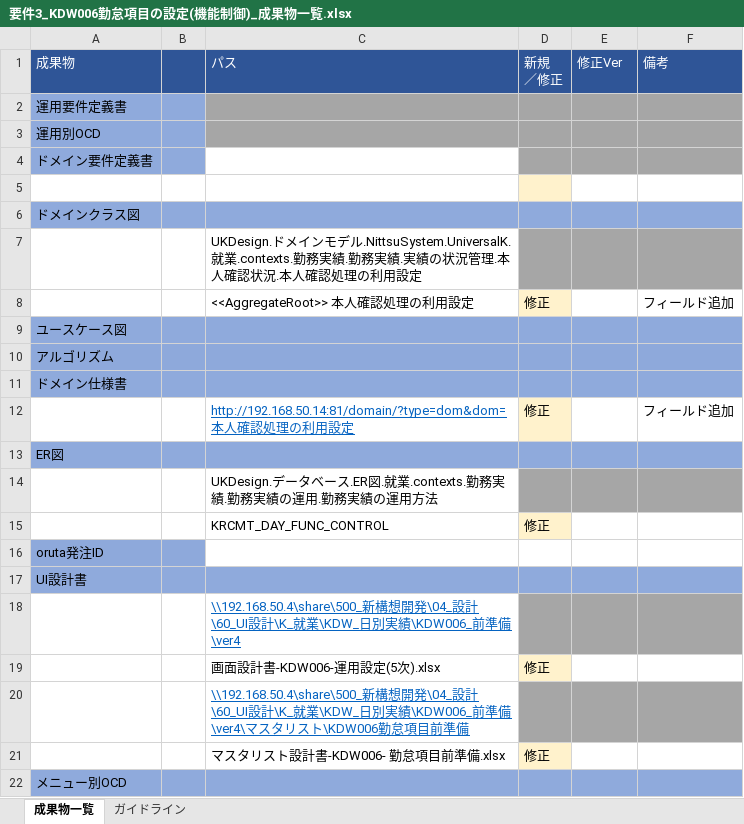
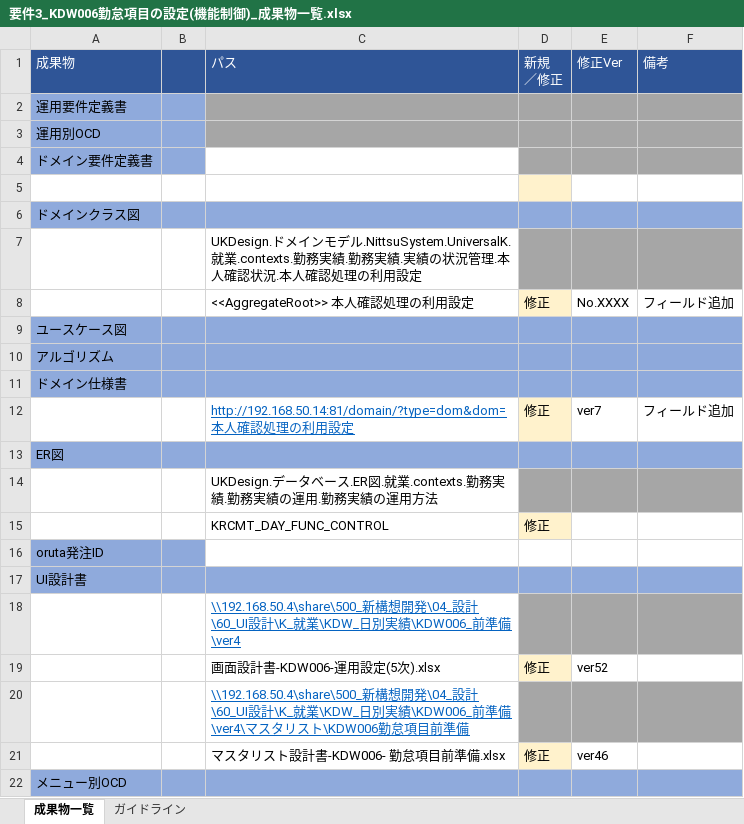
Before and after one commit to NSVN-LeXuanDuong/taiLieu, an Excel workbook: KMWS03/KMWS03/yêu cầu/要件3_KDW006勤怠項目の設定(機能制御)_成果物一覧.xlsx, sheet 成果物一覧, drawn as a sheet; values as stored, in another font and other column widths than the file's, no borders; conditional formats not drawn; the diff names each change by its address in the sheet, - before the commit and + after, or states it on an @@ line.

```diff
--- a/KMWS03/KMWS03/yêu cầu/要件3_KDW006勤怠項目の設定(機能制御)_成果物一覧.xlsx (sheet 成果物一覧)
+++ b/KMWS03/KMWS03/yêu cầu/要件3_KDW006勤怠項目の設定(機能制御)_成果物一覧.xlsx (sheet 成果物一覧)
-E8 (修正Ver): (empty)
+E8 (修正Ver): No.XXXX
-E12 (修正Ver): (empty)
+E12 (修正Ver): ver7
-E19 (修正Ver): (empty)
+E19 (修正Ver): ver52
-E21 (修正Ver): (empty)
+E21 (修正Ver): ver46
```
Also changed, not shown: KMWS03/KMWS03/yêu cầu/要件1_KDW003日別実績の修正_成果物一覧.xlsx, KMWS03/KMWS03/yêu cầu/要件2_KMW003月別実績の修正_成果物一覧.xlsx, 2 other files.
